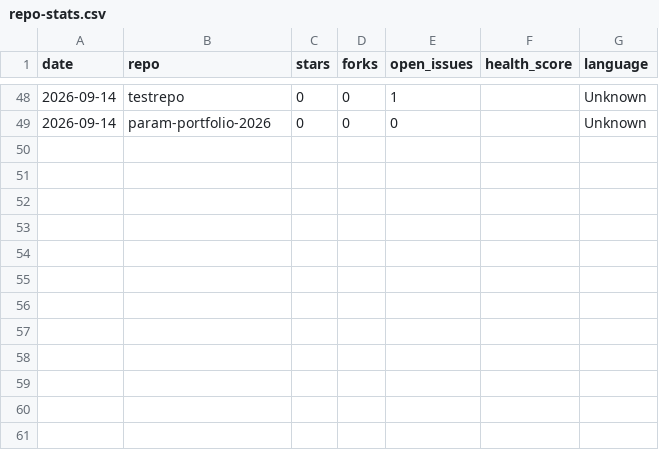
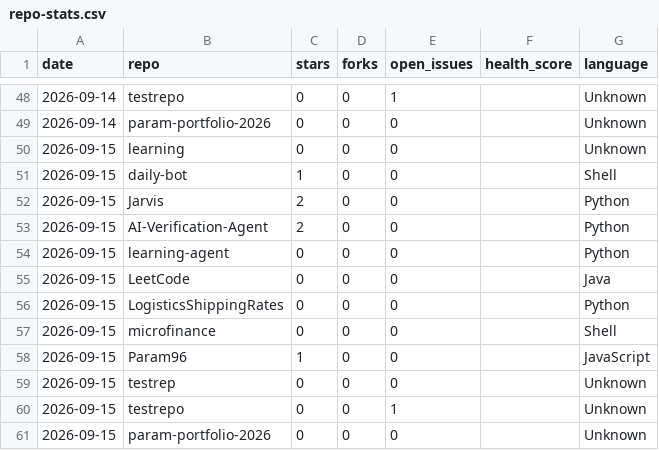
Before and after one commit to Param96/daily-bot, a CSV file: stats/repo-stats.csv, drawn as a sheet; only a part is shown, gaps mark what is left out; the diff names each change by its address in the sheet, - before the commit and + after, or states it on an @@ line.

Commit message:
chore: update daily repo stats dashboard

```diff
--- a/stats/repo-stats.csv
+++ b/stats/repo-stats.csv
+row 50: 2026-09-15 | learning | 0 | 0 | 0 |  | Unknown
+row 51: 2026-09-15 | daily-bot | 1 | 0 | 0 |  | Shell
+row 52: 2026-09-15 | Jarvis | 2 | 0 | 0 |  | Python
+row 53: 2026-09-15 | AI-Verification-Agent | 2 | 0 | 0 |  | Python
+row 54: 2026-09-15 | learning-agent | 0 | 0 | 0 |  | Python
+row 55: 2026-09-15 | LeetCode | 0 | 0 | 0 |  | Java
+row 56: 2026-09-15 | LogisticsShippingRates | 0 | 0 | 0 |  | Python
+row 57: 2026-09-15 | microfinance | 0 | 0 | 0 |  | Shell
+row 58: 2026-09-15 | Param96 | 1 | 0 | 0 |  | JavaScript
+row 59: 2026-09-15 | testrep | 0 | 0 | 0 |  | Unknown
+row 60: 2026-09-15 | testrepo | 0 | 0 | 1 |  | Unknown
+row 61: 2026-09-15 | param-portfolio-2026 | 0 | 0 | 0 |  | Unknown
```
